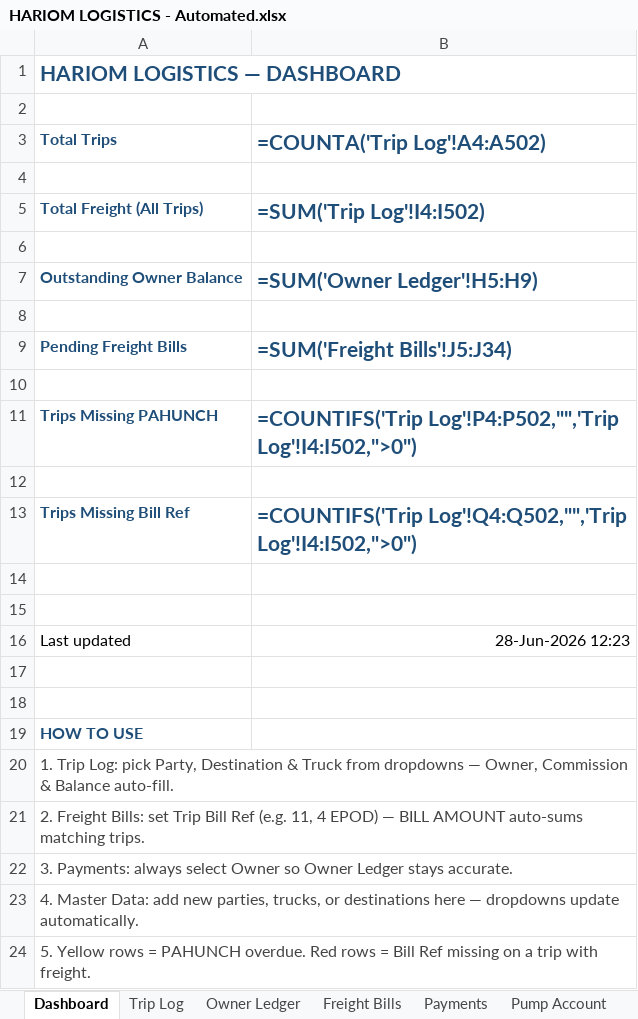
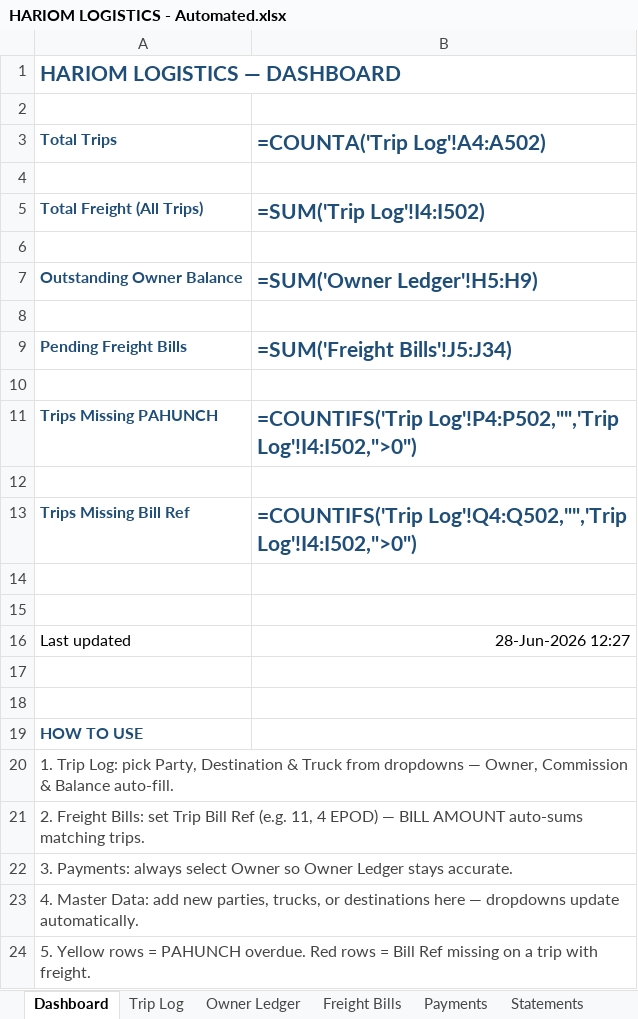
Before and after one commit to shyamnexus/HariOmLogistics, an Excel workbook: HARIOM LOGISTICS - Automated.xlsx, sheet Dashboard, drawn as a sheet; values as stored, in another font and other column widths than the file's, no borders; formulas without a stored value are shown as written; the diff names each change by its address in the sheet, - before the commit and + after, or states it on an @@ line.

```diff
--- a/HARIOM LOGISTICS - Automated.xlsx (sheet Dashboard)
+++ b/HARIOM LOGISTICS - Automated.xlsx (sheet Dashboard)
+sheet tab: Statements
-B16 (=COUNTA('Trip Log'!A4:A502)): 28-Jun-2026 12:23
+B16 (=COUNTA('Trip Log'!A4:A502)): 28-Jun-2026 12:27
```
Also changed, not shown: 4 other files.
